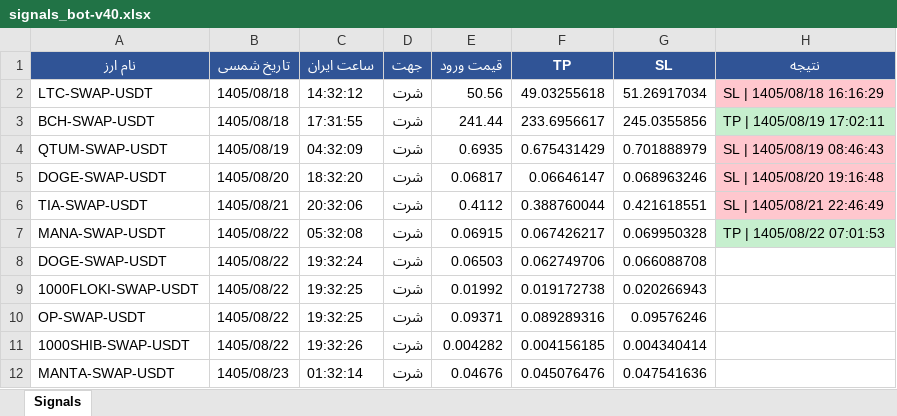
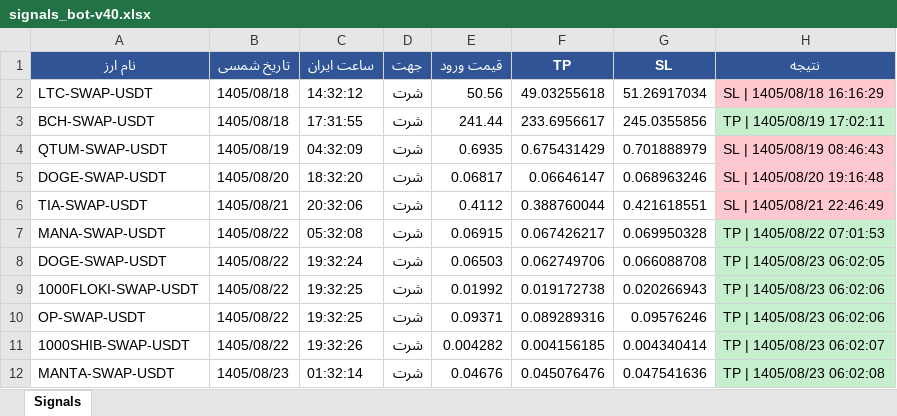
Before and after one commit to cmosircrypto-lang/Crypto-signal-bot, an Excel workbook: signals_bot-v40.xlsx, sheet Signals, drawn as a sheet; values as stored, in another font and other column widths than the file's, no borders; the diff names each change by its address in the sheet, - before the commit and + after, or states it on an @@ line.

```diff
--- a/signals_bot-v40.xlsx (sheet Signals)
+++ b/signals_bot-v40.xlsx (sheet Signals)
-H8 (نتیجه): (empty)
+H8 (نتیجه): TP | 1405/08/23 06:02:05
-H8:H12 fill: none
+H8:H12 fill: #C6EFCE
-H9:H10 (نتیجه): (empty)
+H9:H10 (نتیجه): TP | 1405/08/23 06:02:06
-H11 (نتیجه): (empty)
+H11 (نتیجه): TP | 1405/08/23 06:02:07
-H12 (نتیجه): (empty)
+H12 (نتیجه): TP | 1405/08/23 06:02:08
```
Also changed, not shown: signals_bot-v30.xlsx, signals_bot-v70.xlsx, 8 other files.
